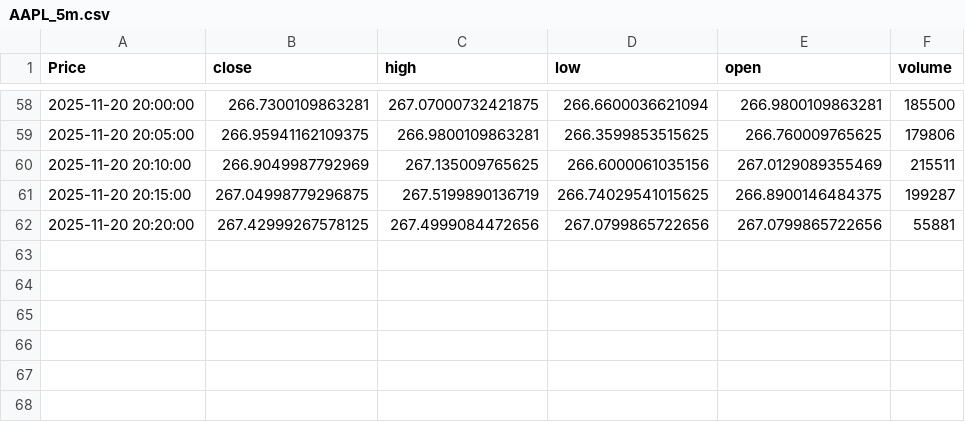
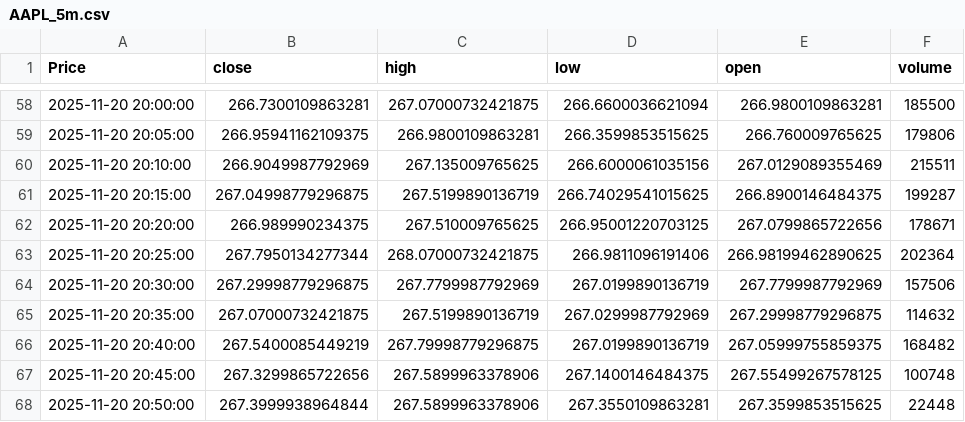
Before and after one commit to LilianFages/Projet-Python-Git-Linux-Quant, a CSV file: app/common/cache/AAPL_5m.csv, drawn as a sheet; only a part is shown, gaps mark what is left out; the diff names each change by its address in the sheet, - before the commit and + after, or states it on an @@ line.

```diff
--- a/app/common/cache/AAPL_5m.csv
+++ b/app/common/cache/AAPL_5m.csv
-B62 (close): 267.42999267578125
+B62 (close): 266.989990234375
-C62 (high): 267.4999084472656
+C62 (high): 267.510009765625
-D62 (low): 267.0799865722656
+D62 (low): 266.95001220703125
-F62 (volume): 55881
+F62 (volume): 178671
+row 63: 2025-11-20 20:25:00 | 267.7950134277344 | 268.07000732421875 | 266.9811096191406 | 266.98199462890625 | 202364
+row 64: 2025-11-20 20:30:00 | 267.29998779296875 | 267.7799987792969 | 267.0199890136719 | 267.7799987792969 | 157506
+row 65: 2025-11-20 20:35:00 | 267.07000732421875 | 267.5199890136719 | 267.0299987792969 | 267.29998779296875 | 114632
+row 66: 2025-11-20 20:40:00 | 267.5400085449219 | 267.79998779296875 | 267.0199890136719 | 267.05999755859375 | 168482
+row 67: 2025-11-20 20:45:00 | 267.3299865722656 | 267.5899963378906 | 267.1400146484375 | 267.55499267578125 | 100748
+row 68: 2025-11-20 20:50:00 | 267.3999938964844 | 267.5899963378906 | 267.3550109863281 | 267.3599853515625 | 22448
```
Also changed, not shown: app/common/cache/AAPL_15m.csv, app/common/cache/AAPL_30m.csv, 2 other files.
